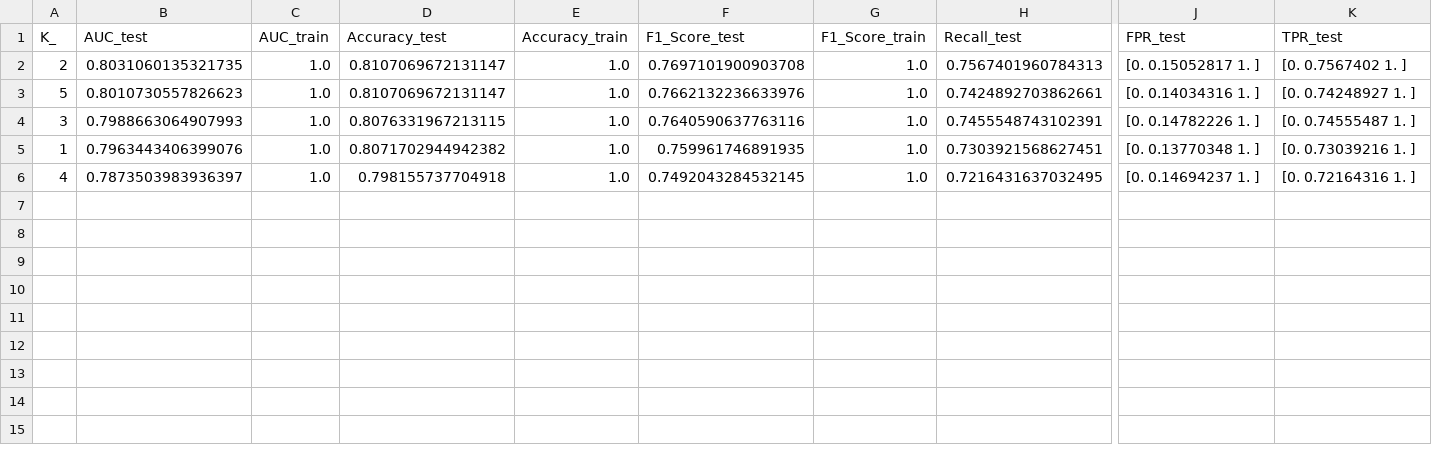
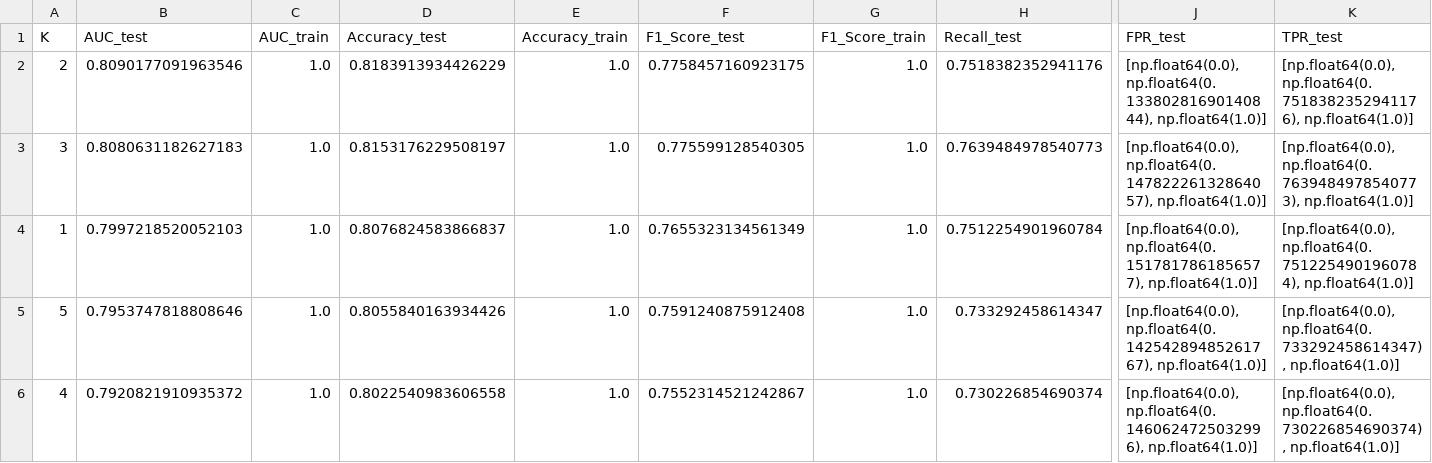
Before and after one commit to GuilhermeMaciel75/SI5-ELEC2, a CSV file: data/results/knn.csv, drawn as a sheet; only a part is shown, gaps mark what is left out; removed rows and columns are numbered as before the commit, all else as after; rows hold the shown columns only; the diff names each change by its address in the sheet, - before the commit and + after, or states it on an @@ line.

```diff
--- a/data/results/knn.csv
+++ b/data/results/knn.csv
-A1: K_
+A1: K
-B2 (AUC_test): 0.8031060135321735
+B2 (AUC_test): 0.8090177091963546
-D2 (Accuracy_test): 0.8107069672131147
+D2 (Accuracy_test): 0.8183913934426229
-F2 (F1_Score_test): 0.7697101900903708
+F2 (F1_Score_test): 0.7758457160923175
-H2 (Recall_test): 0.7567401960784313
+H2 (Recall_test): 0.7518382352941176
-J2 (FPR_test): [0. 0.15052817 1. ]
+J2 (FPR_test): [np.float64(0.0), np.float64(0.13380281690140844), np.float64(1.0)]
-K2 (TPR_test): [0. 0.7567402 1. ]
+K2 (TPR_test): [np.float64(0.0), np.float64(0.7518382352941176), np.float64(1.0)]
-row 3: 5 | 0.8010730557826623 | 1.0 | 0.8107069672131147 | 1.0 | 0.7662132236633976 | 1.0 | 0.7424892703862661 | [0. 0.14034316 1. ] | [0. 0.74248927 1. ]
-B3 (AUC_test): 0.7988663064907993
+B3 (AUC_test): 0.8080631182627183
-D3 (Accuracy_test): 0.8076331967213115
+D3 (Accuracy_test): 0.8153176229508197
-F3 (F1_Score_test): 0.7640590637763116
+F3 (F1_Score_test): 0.775599128540305
-H3 (Recall_test): 0.7455548743102391
+H3 (Recall_test): 0.7639484978540773
-J3 (FPR_test): [0. 0.14782226 1. ]
+J3 (FPR_test): [np.float64(0.0), np.float64(0.14782226132864057), np.float64(1.0)]
-K3 (TPR_test): [0. 0.74555487 1. ]
+K3 (TPR_test): [np.float64(0.0), np.float64(0.7639484978540773), np.float64(1.0)]
-B4 (AUC_test): 0.7963443406399076
+B4 (AUC_test): 0.7997218520052103
-D4 (Accuracy_test): 0.8071702944942382
+D4 (Accuracy_test): 0.8076824583866837
-F4 (F1_Score_test): 0.759961746891935
+F4 (F1_Score_test): 0.7655323134561349
-H4 (Recall_test): 0.7303921568627451
+H4 (Recall_test): 0.7512254901960784
-J4 (FPR_test): [0. 0.13770348 1. ]
+J4 (FPR_test): [np.float64(0.0), np.float64(0.1517817861856577), np.float64(1.0)]
-K4 (TPR_test): [0. 0.73039216 1. ]
+K4 (TPR_test): [np.float64(0.0), np.float64(0.7512254901960784), np.float64(1.0)]
+row 5: 5 | 0.7953747818808646 | 1.0 | 0.8055840163934426 | 1.0 | 0.7591240875912408 | 1.0 | 0.733292458614347 | [np.float64(0.0), np.float64(0.14254289485261767), np.float64(1.0)] | [np.float64(0.0), np.float64(0.733292458614347), np.float64(1.0)]
-B6 (AUC_test): 0.7873503983936397
+B6 (AUC_test): 0.7920821910935372
-D6 (Accuracy_test): 0.798155737704918
+D6 (Accuracy_test): 0.8022540983606558
-F6 (F1_Score_test): 0.7492043284532145
+F6 (F1_Score_test): 0.7552314521242867
-H6 (Recall_test): 0.7216431637032495
+H6 (Recall_test): 0.730226854690374
-J6 (FPR_test): [0. 0.14694237 1. ]
+J6 (FPR_test): [np.float64(0.0), np.float64(0.1460624725032996), np.float64(1.0)]
-K6 (TPR_test): [0. 0.72164316 1. ]
+K6 (TPR_test): [np.float64(0.0), np.float64(0.730226854690374), np.float64(1.0)]
```
Also changed, not shown: 4 other files.
